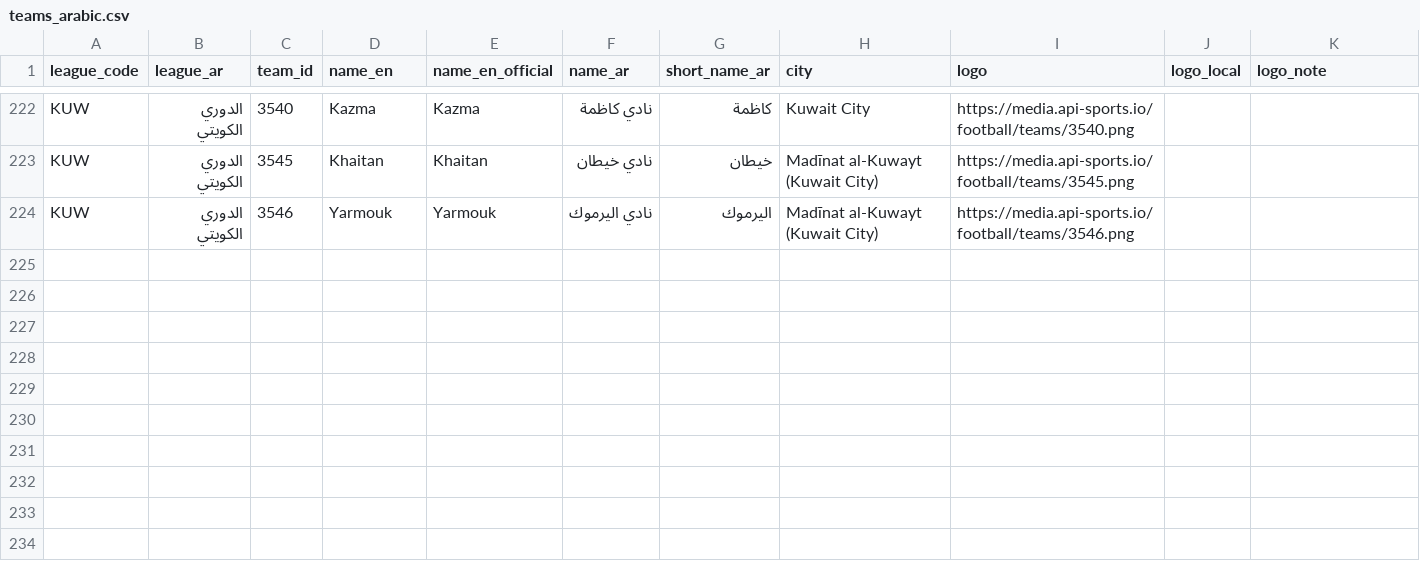
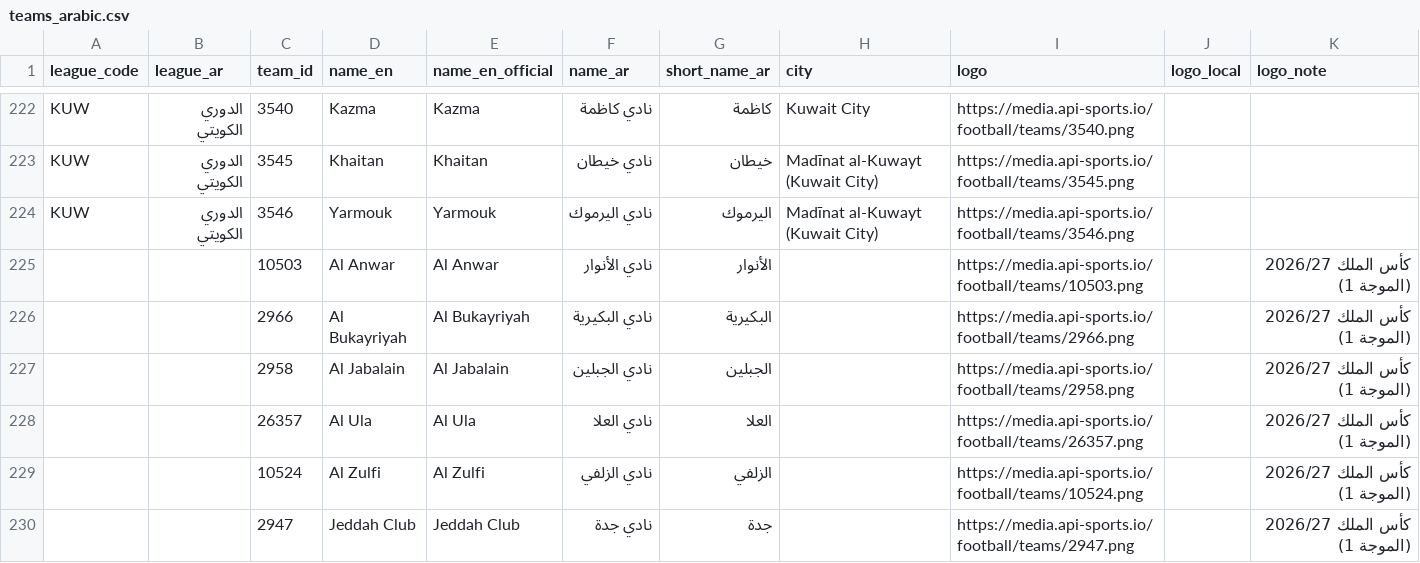
Before and after one commit to amrojaish/football, a CSV file: teams_arabic.csv, drawn as a sheet; only a part is shown, gaps mark what is left out; the diff names each change by its address in the sheet, - before the commit and + after, or states it on an @@ line.

```diff
--- a/teams_arabic.csv
+++ b/teams_arabic.csv
+row 225:  |  | 10503 | Al Anwar | Al Anwar | نادي الأنوار | الأنوار |  | https://media.api-sports.io/football/teams/10503.png |  | كأس الملك 2026/27 (الموجة 1)
+row 226:  |  | 2966 | Al Bukayriyah | Al Bukayriyah | نادي البكيرية | البكيرية |  | https://media.api-sports.io/football/teams/2966.png |  | كأس الملك 2026/27 (الموجة 1)
+row 227:  |  | 2958 | Al Jabalain | Al Jabalain | نادي الجبلين | الجبلين |  | https://media.api-sports.io/football/teams/2958.png |  | كأس الملك 2026/27 (الموجة 1)
+row 228:  |  | 26357 | Al Ula | Al Ula | نادي العلا | العلا |  | https://media.api-sports.io/football/teams/26357.png |  | كأس الملك 2026/27 (الموجة 1)
+row 229:  |  | 10524 | Al Zulfi | Al Zulfi | نادي الزلفي | الزلفي |  | https://media.api-sports.io/football/teams/10524.png |  | كأس الملك 2026/27 (الموجة 1)
+row 230:  |  | 2947 | Jeddah Club | Jeddah Club | نادي جدة | جدة |  | https://media.api-sports.io/football/teams/2947.png |  | كأس الملك 2026/27 (الموجة 1)
```
Also changed, not shown: league_logos.csv, 35 other files.
